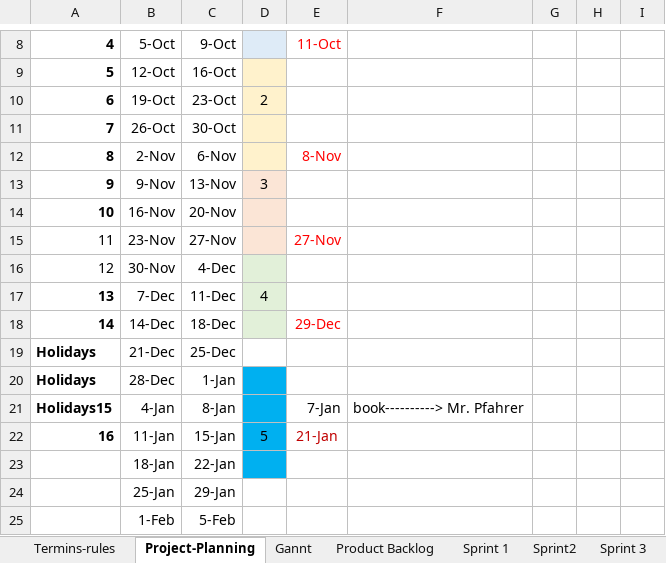
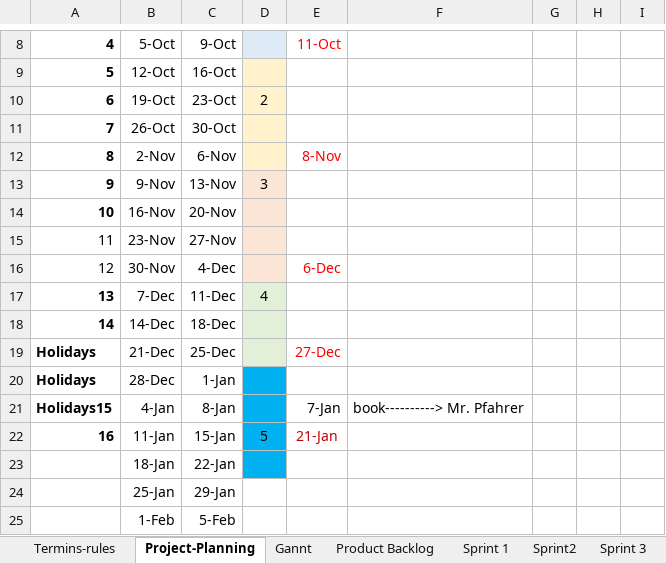
Before and after one commit to kristya-art/plana, an Excel workbook: 3project_management/project_management.xlsx, sheet Project-Planning, drawn as a sheet; only a part is shown, gaps mark what is left out; values as stored, in another font and other column widths than the file's, no borders; charts and pictures not drawn; the diff names each change by its address in the sheet, - before the commit and + after, or states it on an @@ line.

```diff
--- a/3project_management/project_management.xlsx (sheet Project-Planning)
+++ b/3project_management/project_management.xlsx (sheet Project-Planning)
-E15: 27-Nov
+E15: (empty)
-D16 fill: #E2F0D9
+D16 fill: #FBE5D6
-E16: (empty)
+E16: 6-Dec
-E18: 29-Dec
+E18: (empty)
-D19 fill: none
+D19 fill: #E2F0D9
-E19: (empty)
+E19: 27-Dec
```
Also changed, not shown: sheet Sprint 3, 27 other files.
